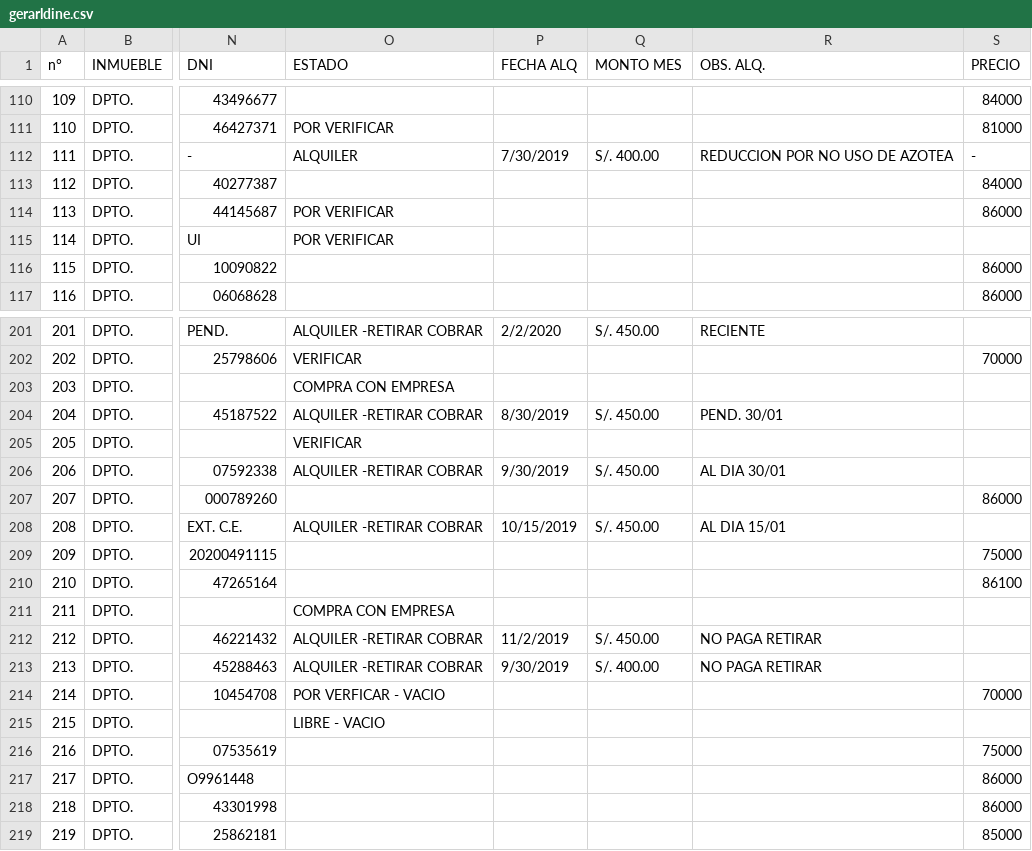
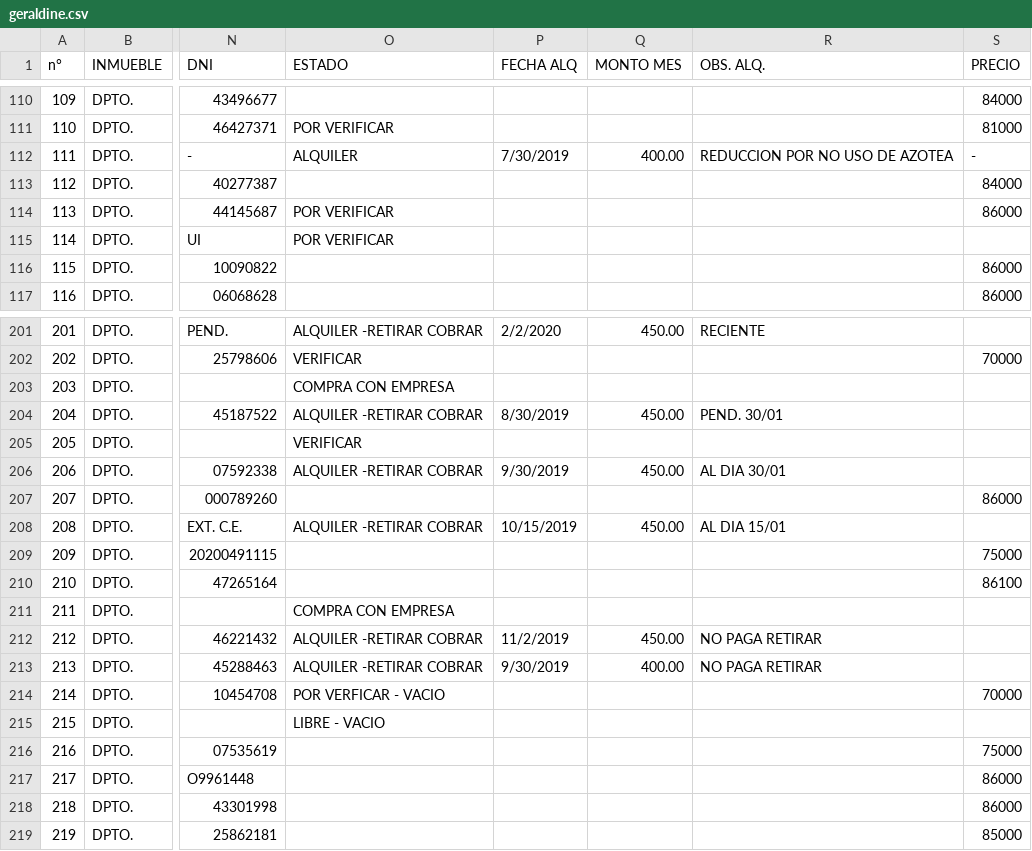
Before and after one commit to Dieg0407/test_python, a CSV file: data/geraldine.csv (was data/gerarldine.csv), drawn as a sheet; only a part is shown, gaps mark what is left out; the diff covers the shown part only; the diff names each change by its address in the sheet, - before the commit and + after, or states it on an @@ line.

```diff
--- a/data/gerarldine.csv
+++ b/data/geraldine.csv
-Q112 (MONTO MES): S/. 400.00
+Q112 (MONTO MES): 400.00
-Q201 (MONTO MES): S/. 450.00
+Q201 (MONTO MES): 450.00
-Q204 (MONTO MES): S/. 450.00
+Q204 (MONTO MES): 450.00
-Q206 (MONTO MES): S/. 450.00
+Q206 (MONTO MES): 450.00
-Q208 (MONTO MES): S/. 450.00
+Q208 (MONTO MES): 450.00
-Q212 (MONTO MES): S/. 450.00
+Q212 (MONTO MES): 450.00
-Q213 (MONTO MES): S/. 400.00
+Q213 (MONTO MES): 400.00
```
Also changed, not shown: 22 edited cells elsewhere in this file, data/invasiones.csv, 7 other files.
